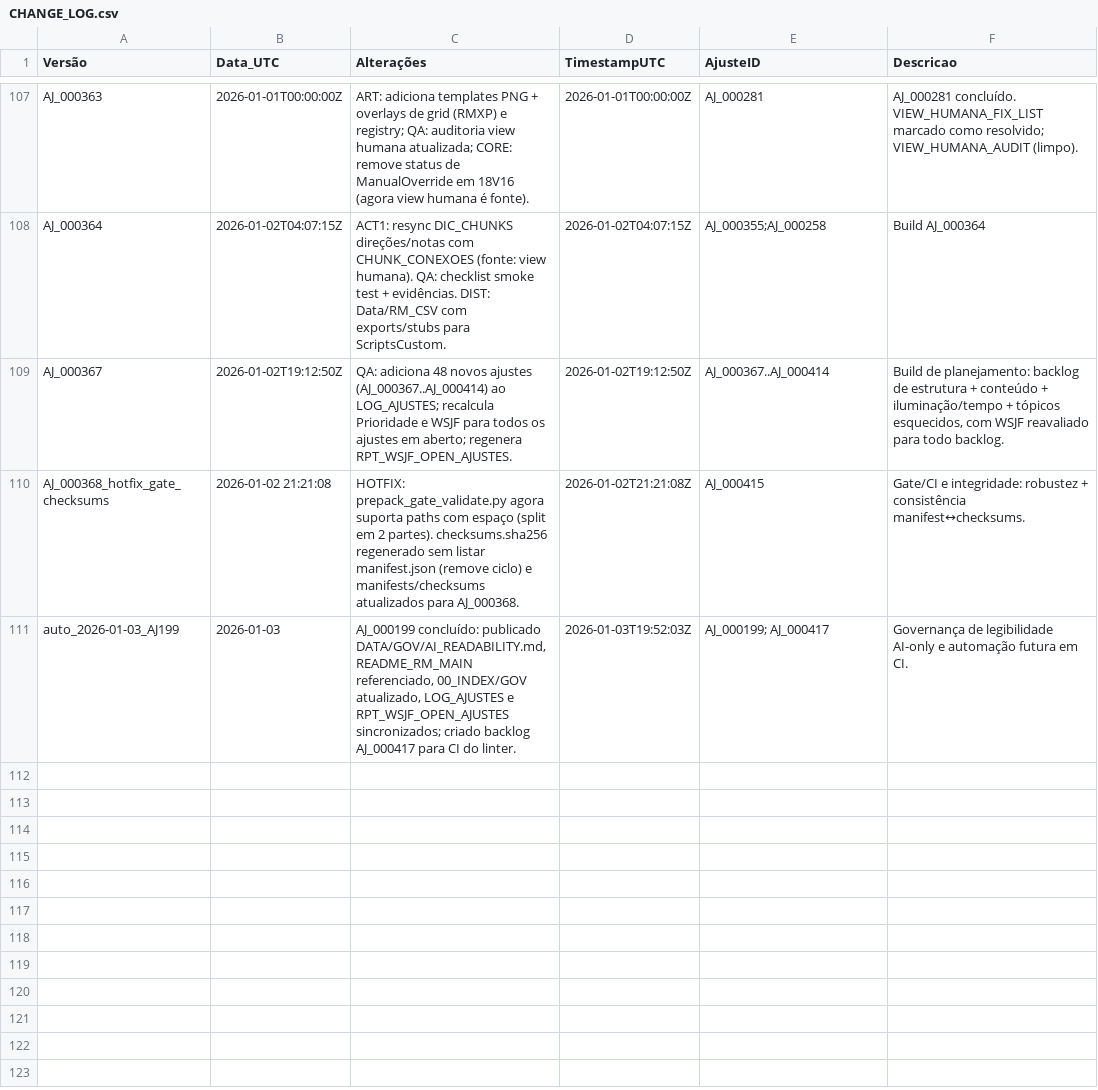
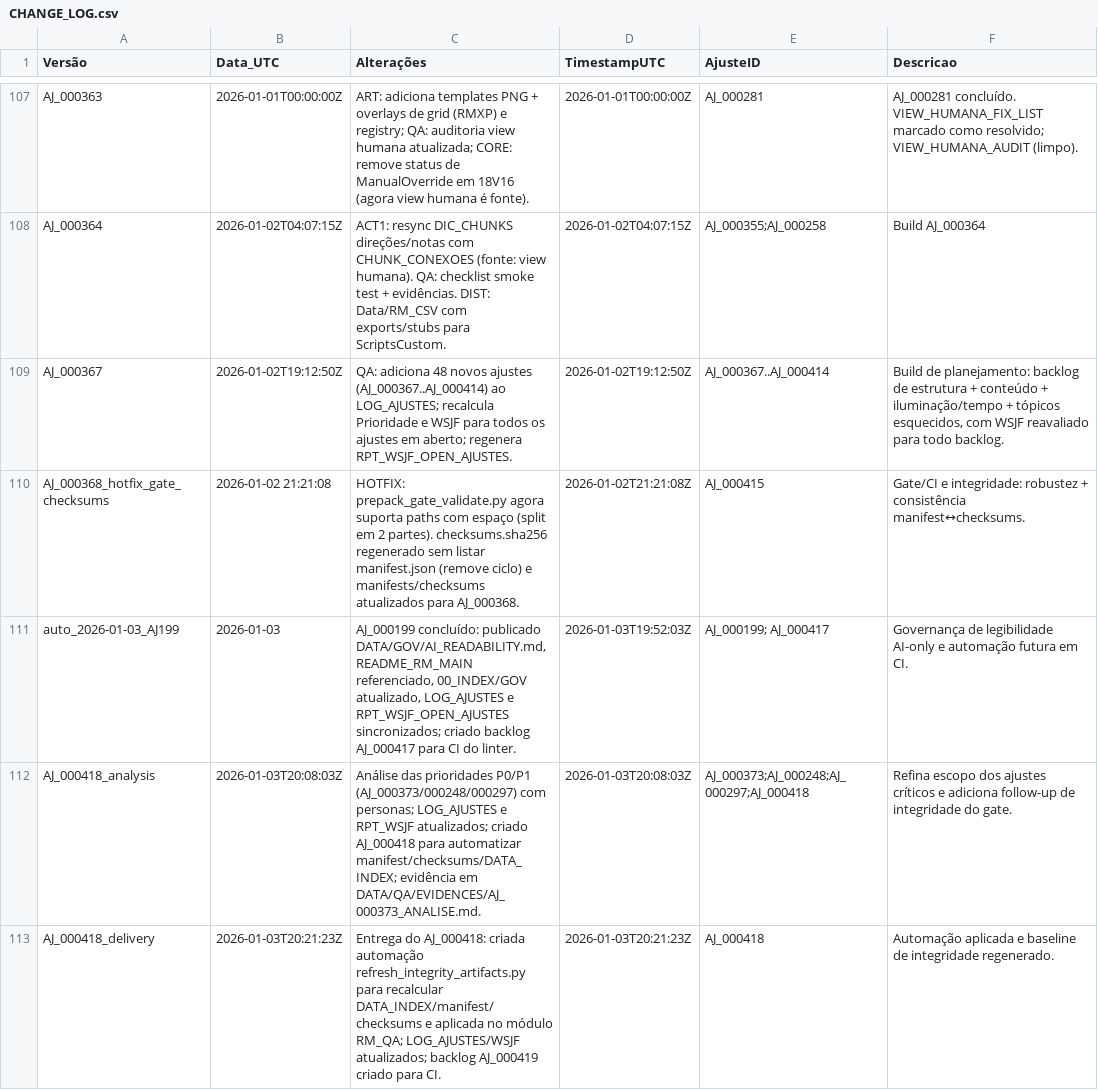
Before and after one commit to MartinFMelcop/Adventures_Unleashed_Rave_Master_Project, a CSV file: RM_QA/DATA/QA/CHANGE_LOG.csv, drawn as a sheet; only a part is shown, gaps mark what is left out; the diff names each change by its address in the sheet, - before the commit and + after, or states it on an @@ line.

```diff
--- a/RM_QA/DATA/QA/CHANGE_LOG.csv
+++ b/RM_QA/DATA/QA/CHANGE_LOG.csv
+row 112: AJ_000418_analysis | 2026-01-03T20:08:03Z | Análise das prioridades P0/P1 (AJ_000373/000248/000297) com personas; LOG_AJUSTES e RPT_WSJF atualizados; criado AJ_000418 para automatizar manifest/checksums/DATA_INDEX; evidência em DATA/QA/EVIDENCES/AJ_000373_ANALISE.md. | 2026-01-03T20:08:03Z | AJ_000373;AJ_000248;AJ_000297;AJ_000418 | Refina escopo dos ajustes críticos e adiciona follow-up de integridade do gate.
+row 113: AJ_000418_delivery | 2026-01-03T20:21:23Z | Entrega do AJ_000418: criada automação refresh_integrity_artifacts.py para recalcular DATA_INDEX/manifest/checksums e aplicada no módulo RM_QA; LOG_AJUSTES/WSJF atualizados; backlog AJ_000419 criado para CI. | 2026-01-03T20:21:23Z | AJ_000418 | Automação aplicada e baseline de integridade regenerado.
```
Also changed, not shown: RM_QA/DATA/DATA_INDEX.csv, RM_QA/DATA/QA/LOG_AJUSTES.csv, 5 other files.
